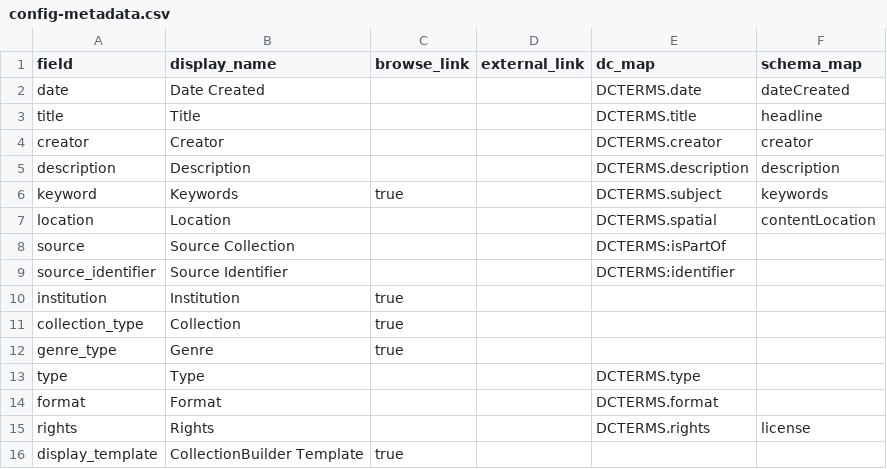
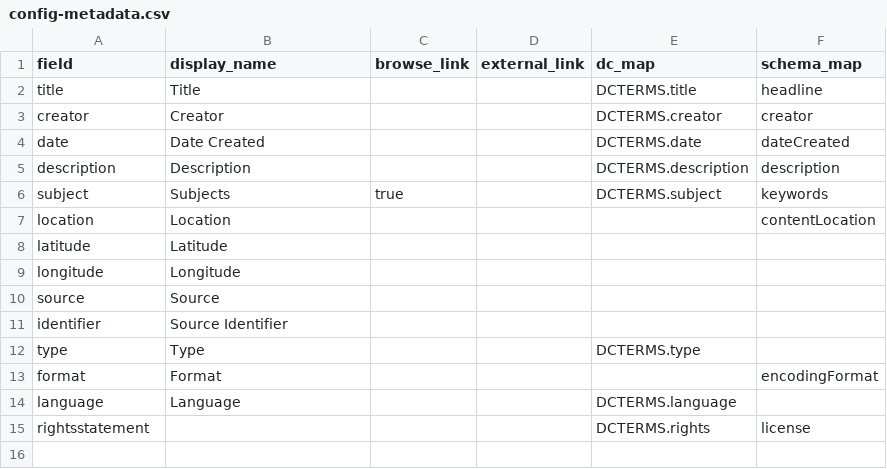
Before and after one commit to upenndigitalscholarship/petrodelphia, a CSV file: _data/config-metadata.csv, drawn as a sheet.

```diff
--- a/_data/config-metadata.csv
+++ b/_data/config-metadata.csv
@@ -1,16 +1,15 @@
 field,display_name,browse_link,external_link,dc_map,schema_map
-date,Date Created,,,DCTERMS.date,dateCreated
 title,Title,,,DCTERMS.title,headline
 creator,Creator,,,DCTERMS.creator,creator
+date,Date Created,,,DCTERMS.date,dateCreated
 description,Description,,,DCTERMS.description,description
-keyword,Keywords,true,,DCTERMS.subject,keywords
-location,Location,,,DCTERMS.spatial,contentLocation
-source,Source Collection,,,DCTERMS:isPartOf,,
-source_identifier,Source Identifier,,,DCTERMS:identifier,,
-institution,Institution,true,,,,
-collection_type,Collection,true,,,,
-genre_type,Genre,true,,,,
+subject,Subjects,true,,DCTERMS.subject,keywords
+location,Location,,,,contentLocation
+latitude,Latitude,,,,
+longitude,Longitude,,,,
+source,Source,,,,
+identifier,Source Identifier,,,,
 type,Type,,,DCTERMS.type,
-format,Format,,,DCTERMS.format,
-rights,Rights,,,DCTERMS.rights,license
-display_template,CollectionBuilder Template,true,,,
+format,Format,,,,encodingFormat
+language,Language,,,DCTERMS.language,
+rightsstatement,,,,DCTERMS.rights,license
```
Also changed, not shown: _data/config-nav.csv, 56 other files.
